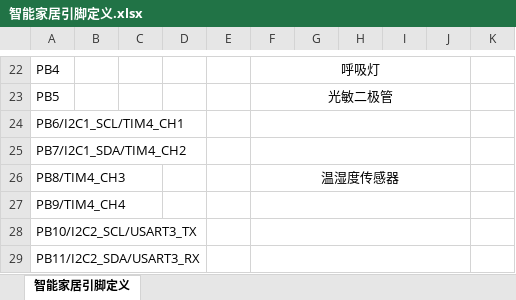
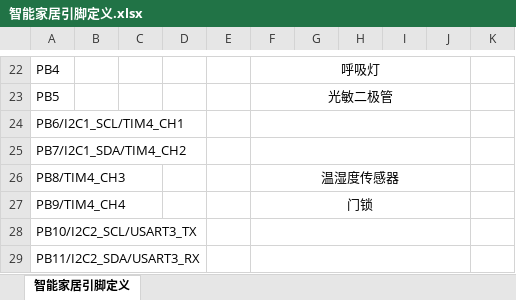
Before and after one commit to XiaoAAi/Grad_BottomPrj, an Excel workbook: 01files/智能家居引脚定义.xlsx, sheet 智能家居引脚定义, drawn as a sheet; only a part is shown, gaps mark what is left out; values as stored, in another font and other column widths than the file's, no borders; the diff names each change by its address in the sheet, - before the commit and + after, or states it on an @@ line.

```diff
--- a/01files/智能家居引脚定义.xlsx (sheet 智能家居引脚定义)
+++ b/01files/智能家居引脚定义.xlsx (sheet 智能家居引脚定义)
-F27: (empty)
+F27: 门锁
```
Also changed, not shown: 14 other files.
